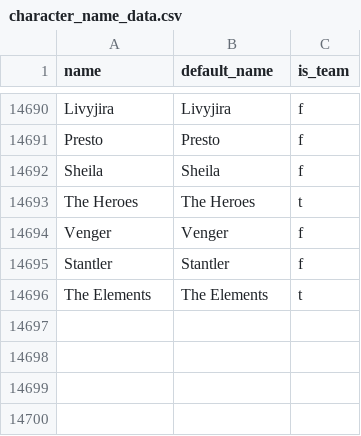
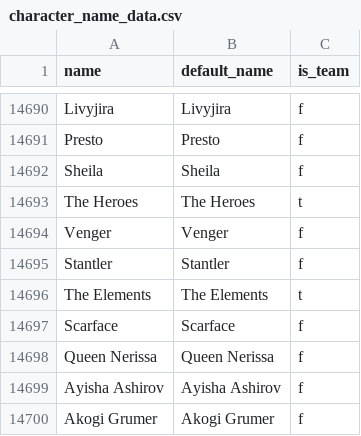
Before and after one commit to Luke-Username/respectthread_bot, a CSV file: csv-data/character_name_data.csv, drawn as a sheet; only a part is shown, gaps mark what is left out.

```diff
--- a/csv-data/character_name_data.csv
+++ b/csv-data/character_name_data.csv
@@ -14696 +14696,5 @@ Stantler,Stantler,f
 The Elements,The Elements,t
+Scarface,Scarface,f
+Queen Nerissa,Queen Nerissa,f
+Ayisha Ashirov,Ayisha Ashirov,f
+Akogi Grumer,Akogi Grumer,f
```
Also changed, not shown: csv-data/respectthread_data.csv, 3 other files.
